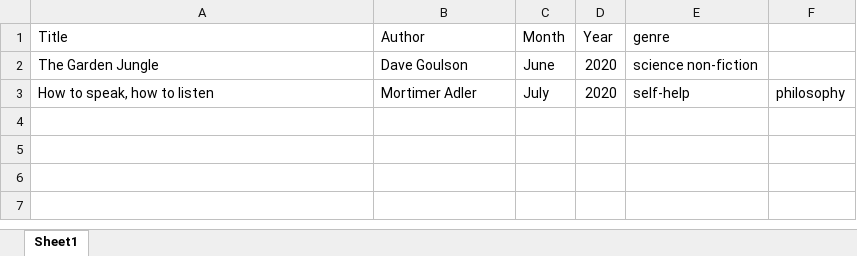
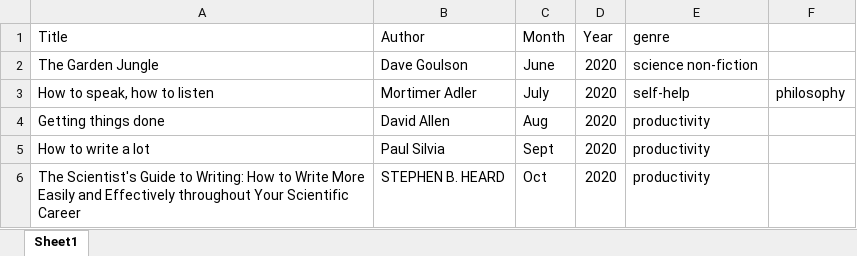
Before and after one commit to jennabraun/personal_reading, an Excel workbook: reading.xlsx, sheet Sheet1, drawn as a sheet; values as stored, in another font and other column widths than the file's, no borders; the diff names each change by its address in the sheet, - before the commit and + after, or states it on an @@ line.

Commit message:
Update reading.xlsx

```diff
--- a/reading.xlsx (sheet Sheet1)
+++ b/reading.xlsx (sheet Sheet1)
+row 4: Getting things done | David Allen | Aug | 2020 | productivity
+row 5: How to write a lot | Paul Silvia | Sept | 2020 | productivity
+row 6: The Scientist's Guide to Writing: How to Write More Easily and Effectively throughout Your Scientific Career | STEPHEN B. HEARD | Oct | 2020 | productivity
```
